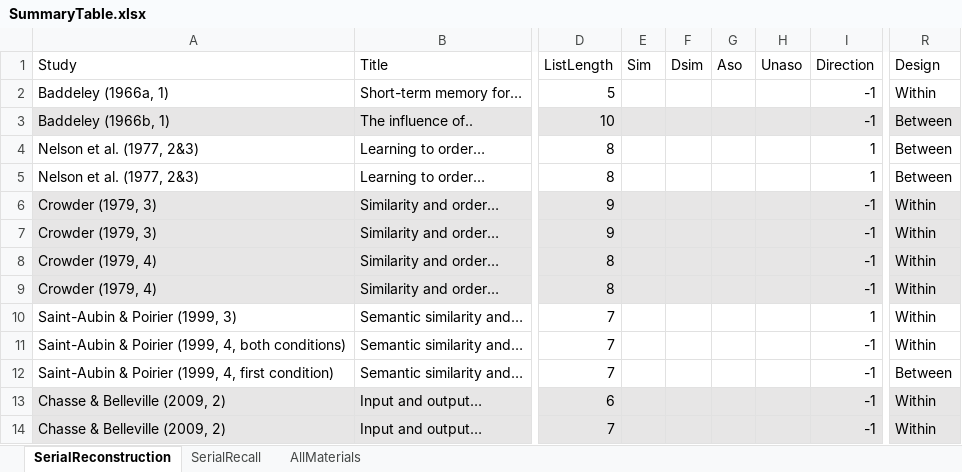
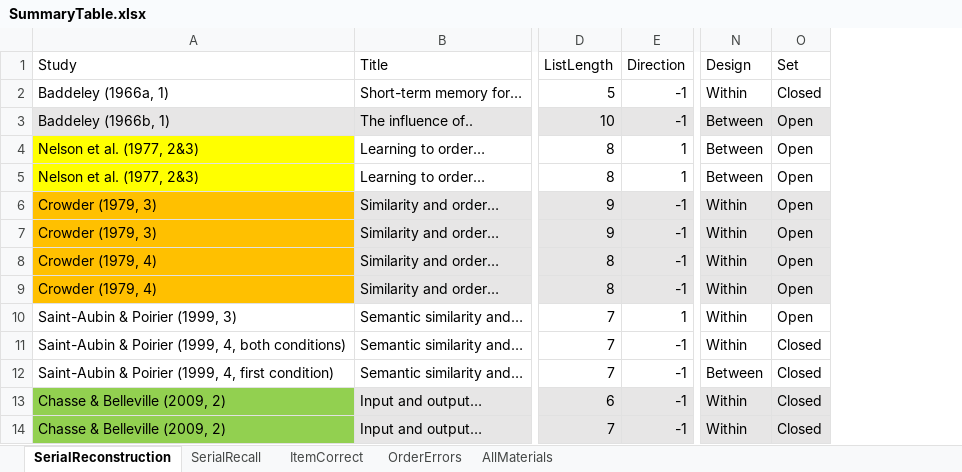
Before and after one commit to grocio/semantic-similarity-stm, an Excel workbook: SummaryTable/SummaryTable.xlsx, sheet SerialReconstruction, drawn as a sheet; only a part is shown, gaps mark what is left out; values as stored, in another font and other column widths than the file's, no borders; removed rows and columns are numbered as before the commit, all else as after; the diff names each change by its address in the sheet, - before the commit and + after, or states it on an @@ line.

Commit message:
Add item and order memory data

```diff
--- a/SummaryTable/SummaryTable.xlsx (sheet SerialReconstruction)
+++ b/SummaryTable/SummaryTable.xlsx (sheet SerialReconstruction)
+sheet tab: ItemCorrect
+sheet tab: OrderErrors
-column E (Sim), empty
-column F (Dsim), empty
-column G (Aso), empty
-column H (Unaso), empty
+column O (Set), rows 2-14: Closed | Open | Open | Open | Open | Open | Open | Open | Open | Closed | Closed | Closed | Closed
-A4:A5 fill: none
+A4:A5 fill: #FFFF00
-A6:A9 fill: #E7E6E6
+A6:A9 fill: #FFC000
-A13:A14 fill: #E7E6E6
+A13:A14 fill: #92D050
```
Also changed, not shown: sheet SerialRecall, sheet AllMaterials, formulas that keep their value.
